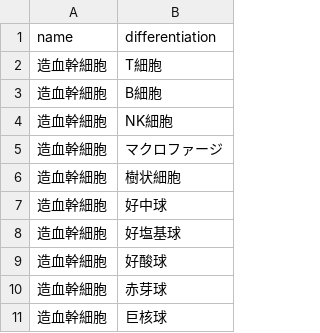
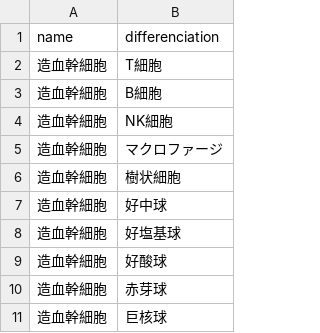
Before and after one commit to yoshitokamizato/js_sample, a CSV file: db/data/stem_cells_data.csv, drawn as a sheet.

Commit message:
add jbuilder of stem cells

```diff
--- a/db/data/stem_cells_data.csv
+++ b/db/data/stem_cells_data.csv
@@ -1,2 +1,2 @@
-name,differentiation
+name,differenciation
 造血幹細胞,T細胞
```
Also changed, not shown: 8 other files.
